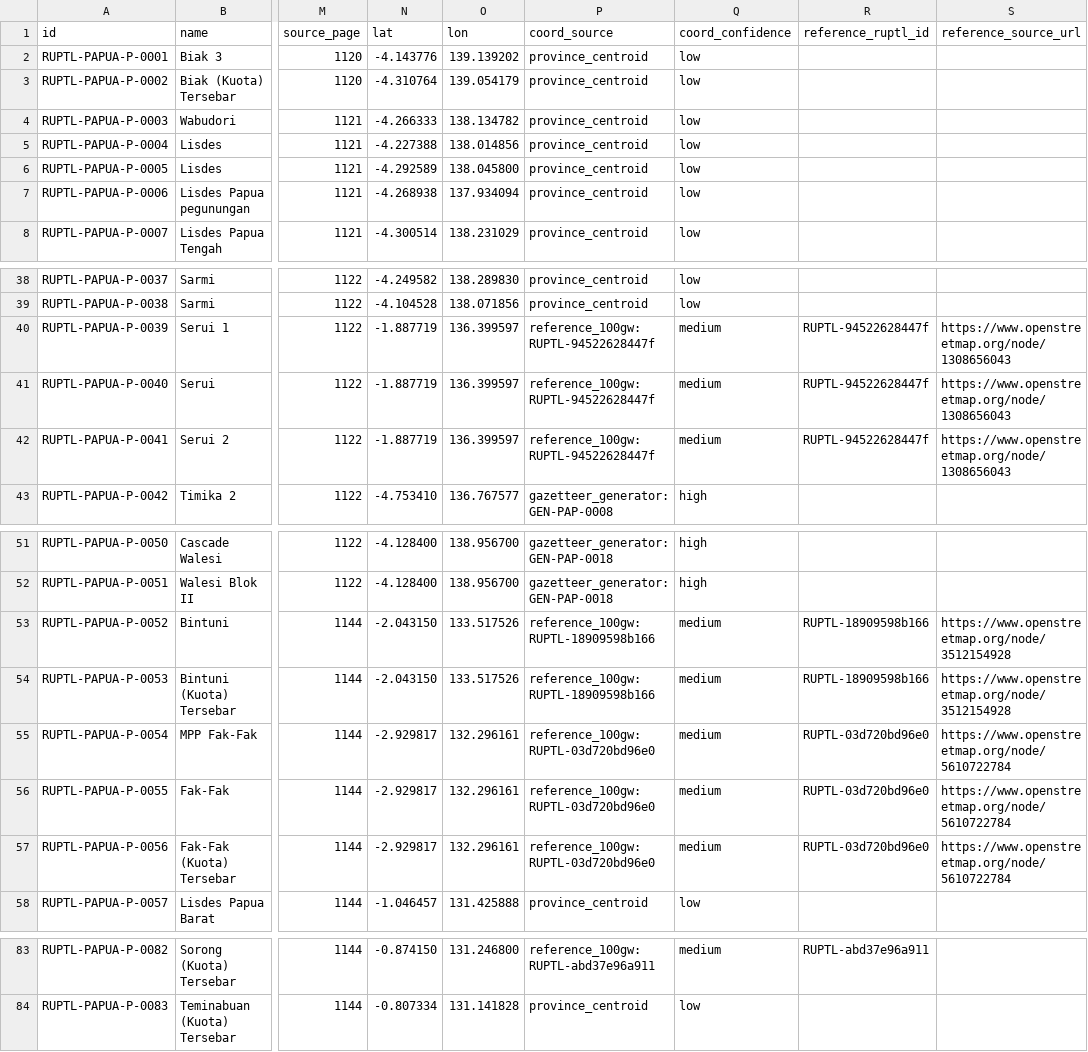
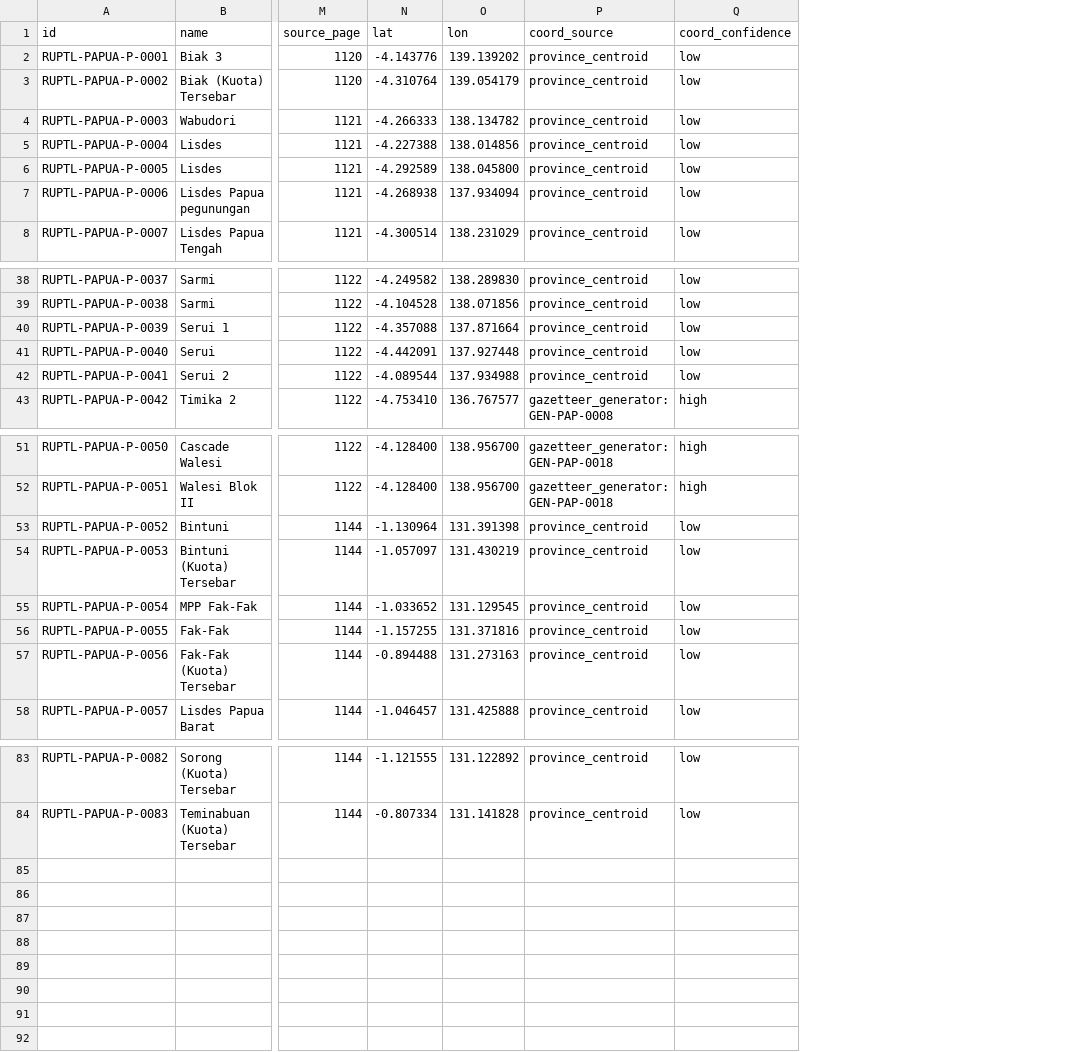
Before and after one commit to sandro71626/indonesia-power-map, a CSV file: data/processed/ruptl_generators_papua.csv, drawn as a sheet; only a part is shown, gaps mark what is left out; the diff covers the shown part only; the diff names each change by its address in the sheet, - before the commit and + after, or states it on an @@ line.

```diff
--- a/data/processed/ruptl_generators_papua.csv
+++ b/data/processed/ruptl_generators_papua.csv
-column R (reference_ruptl_id), rows 40-42: all RUPTL-94522628447f; rows 53-57: RUPTL-18909598b166 | RUPTL-18909598b166 | RUPTL-03d720bd96e0 | RUPTL-03d720bd96e0 | RUPTL-03d720bd96e0; row 83: RUPTL-abd37e96a911
-column S (reference_source_url), rows 40-42: all https://www.openstreetmap.org/node/1308656043; rows 53-57: https://www.openstreetmap.org/node/3512154928 | https://www.openstreetmap.org/node/3512154928 | https://www.openstreetmap.org/node/5610722784 | https://www.openstreetmap.org/node/5610722784 | https://www.openstreetmap.org/node/5610722784
-N40 (lat): -1.887719
+N40 (lat): -4.357088
-O40 (lon): 136.399597
+O40 (lon): 137.871664
-P40:P42 (coord_source): reference_100gw:RUPTL-94522628447f
+P40:P42 (coord_source): province_centroid
-Q40:Q42 (coord_confidence): medium
+Q40:Q42 (coord_confidence): low
-N41 (lat): -1.887719
+N41 (lat): -4.442091
-O41 (lon): 136.399597
+O41 (lon): 137.927448
-N42 (lat): -1.887719
+N42 (lat): -4.089544
-O42 (lon): 136.399597
+O42 (lon): 137.934988
-N53 (lat): -2.043150
+N53 (lat): -1.130964
-O53 (lon): 133.517526
+O53 (lon): 131.391398
-P53:P54 (coord_source): reference_100gw:RUPTL-18909598b166
+P53:P54 (coord_source): province_centroid
-Q53:Q57 (coord_confidence): medium
+Q53:Q57 (coord_confidence): low
-N54 (lat): -2.043150
+N54 (lat): -1.057097
-O54 (lon): 133.517526
+O54 (lon): 131.430219
-N55 (lat): -2.929817
+N55 (lat): -1.033652
-O55 (lon): 132.296161
+O55 (lon): 131.129545
-P55:P57 (coord_source): reference_100gw:RUPTL-03d720bd96e0
+P55:P57 (coord_source): province_centroid
-N56 (lat): -2.929817
+N56 (lat): -1.157255
-O56 (lon): 132.296161
+O56 (lon): 131.371816
-N57 (lat): -2.929817
+N57 (lat): -0.894488
-O57 (lon): 132.296161
+O57 (lon): 131.273163
-N83 (lat): -0.874150
+N83 (lat): -1.121555
-O83 (lon): 131.246800
+O83 (lon): 131.122892
-P83 (coord_source): reference_100gw:RUPTL-abd37e96a911
+P83 (coord_source): province_centroid
-Q83 (coord_confidence): medium
+Q83 (coord_confidence): low
```
Also changed, not shown: 44 edited cells elsewhere in this file, data/processed/ruptl_generators_ntt.csv, data/processed/ruptl_generators_sumatra.csv, 44 other files.
